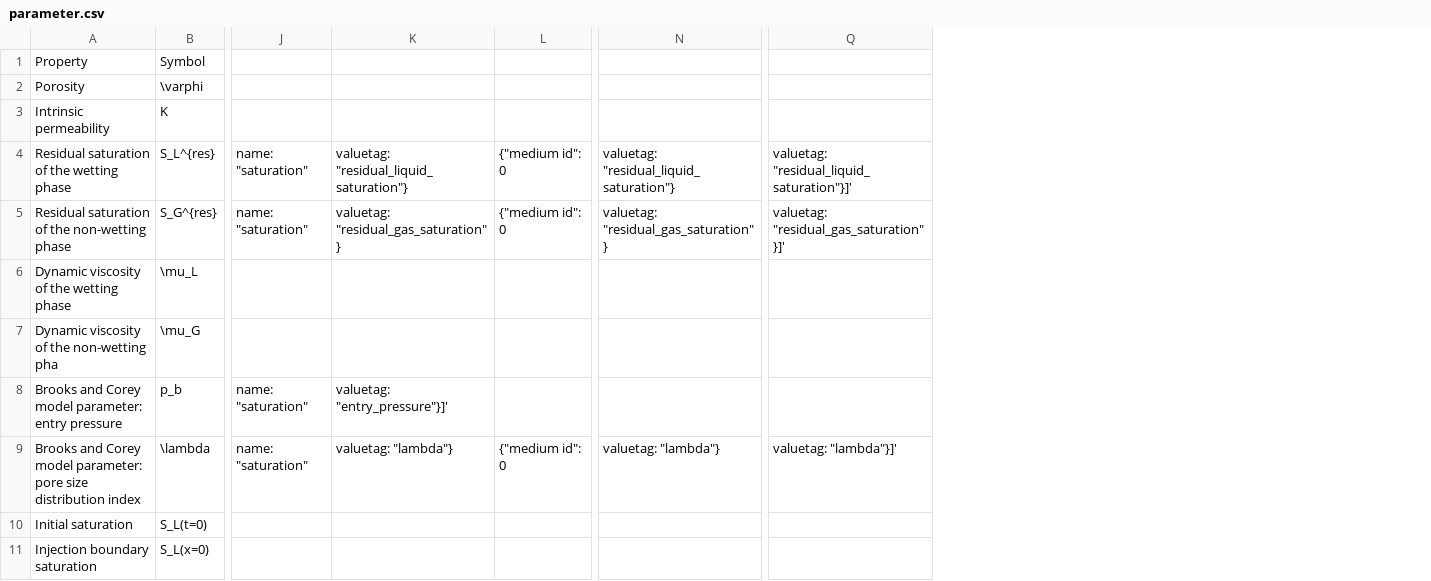
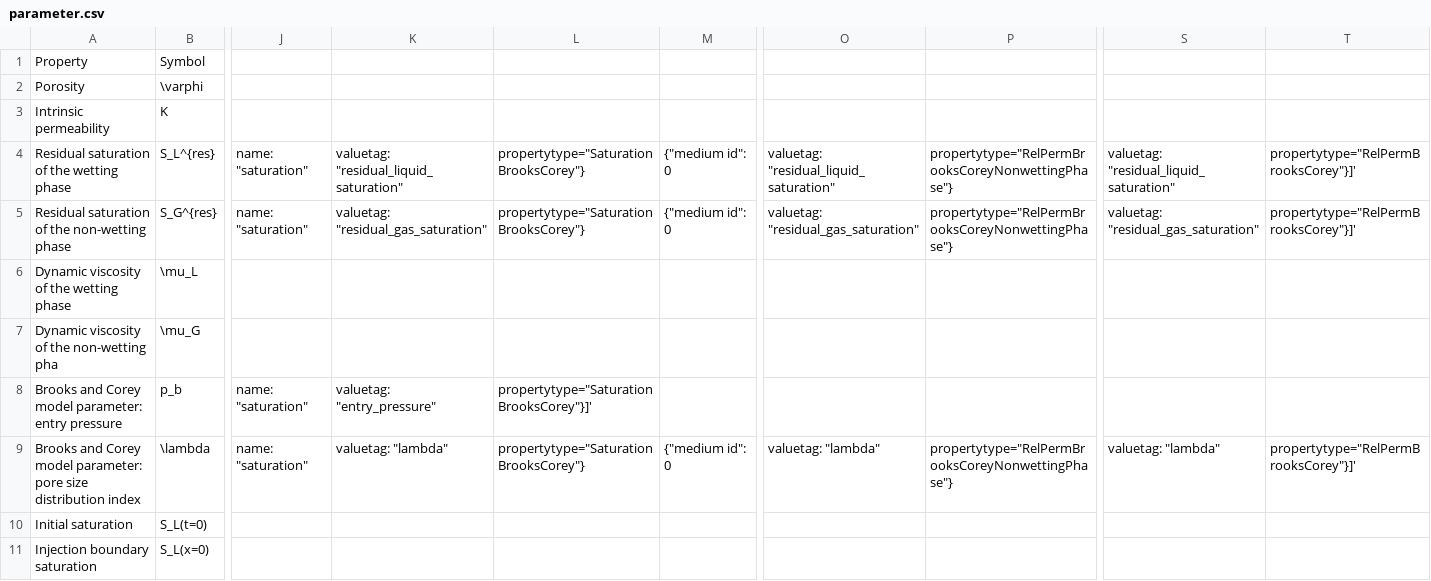
Before and after one commit to jtecklenburg/binder-ogs-requirements, a CSV file: McWorther/parameter.csv, drawn as a sheet; only a part is shown, gaps mark what is left out; removed rows and columns are numbered as before the commit, all else as after; the diff names each change by its address in the sheet, - before the commit and + after, or states it on an @@ line.

Commit message:
replace_medium_property_value and propertytype='Constant'

```diff
--- a/McWorther/parameter.csv
+++ b/McWorther/parameter.csv
-column K, rows 4-9: valuetag: "residual_liquid_saturation"} | valuetag: "residual_gas_saturation"} |  |  | valuetag: "entry_pressure"}]' | valuetag: "lambda"}
+column K, rows 4-9: valuetag: "residual_liquid_saturation" | valuetag: "residual_gas_saturation" |  |  | valuetag: "entry_pressure" | valuetag: "lambda"
+column L, rows 4-9: propertytype="SaturationBrooksCorey"} | propertytype="SaturationBrooksCorey"} |  |  | propertytype="SaturationBrooksCorey"}]' | propertytype="SaturationBrooksCorey"}
-column N, rows 4-9: valuetag: "residual_liquid_saturation"} | valuetag: "residual_gas_saturation"} |  |  |  | valuetag: "lambda"}
+column O, rows 4-9: valuetag: "residual_liquid_saturation" | valuetag: "residual_gas_saturation" |  |  |  | valuetag: "lambda"
+column P, rows 4-9: propertytype="RelPermBrooksCoreyNonwettingPhase"} | propertytype="RelPermBrooksCoreyNonwettingPhase"} |  |  |  | propertytype="RelPermBrooksCoreyNonwettingPhase"}
-column Q, rows 4-9: valuetag: "residual_liquid_saturation"}]' | valuetag: "residual_gas_saturation"}]' |  |  |  | valuetag: "lambda"}]'
+column S, rows 4-9: valuetag: "residual_liquid_saturation" | valuetag: "residual_gas_saturation" |  |  |  | valuetag: "lambda"
+column T, rows 4-9: propertytype="RelPermBrooksCorey"}]' | propertytype="RelPermBrooksCorey"}]' |  |  |  | propertytype="RelPermBrooksCorey"}]'
```
Also changed, not shown: 1 other file.
